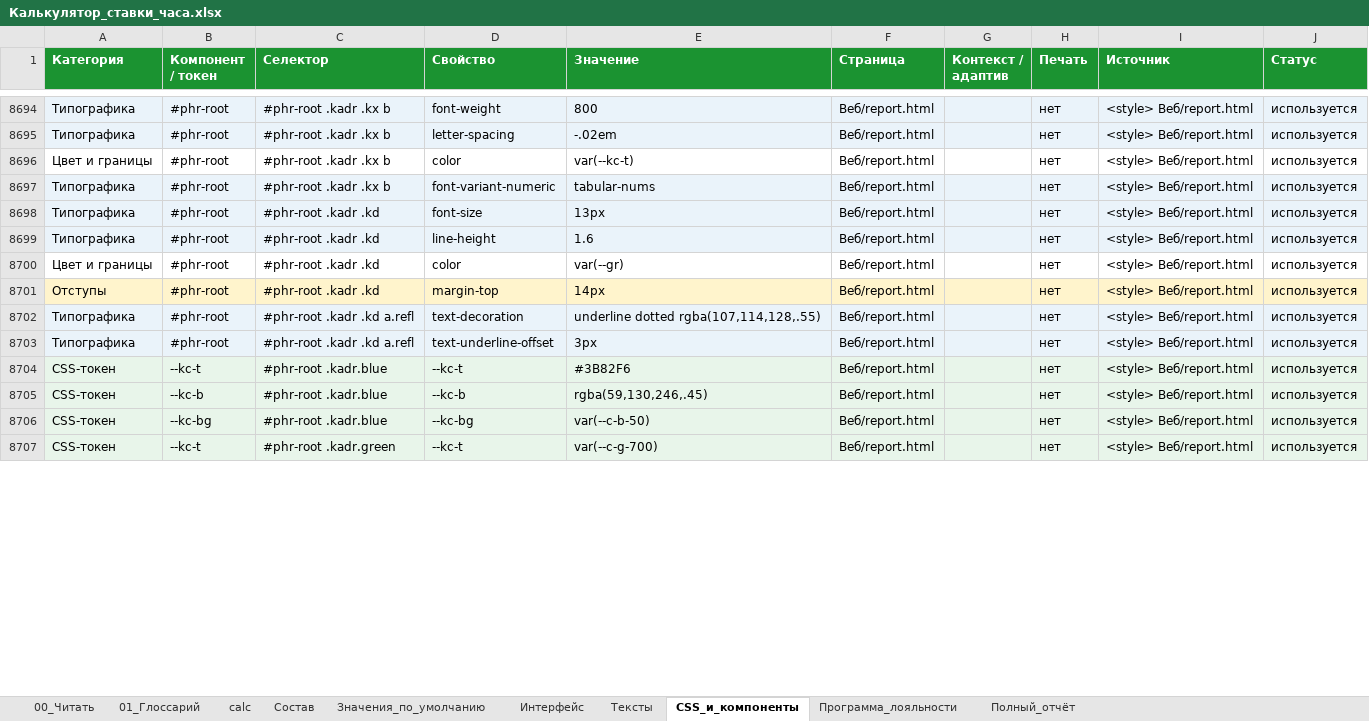
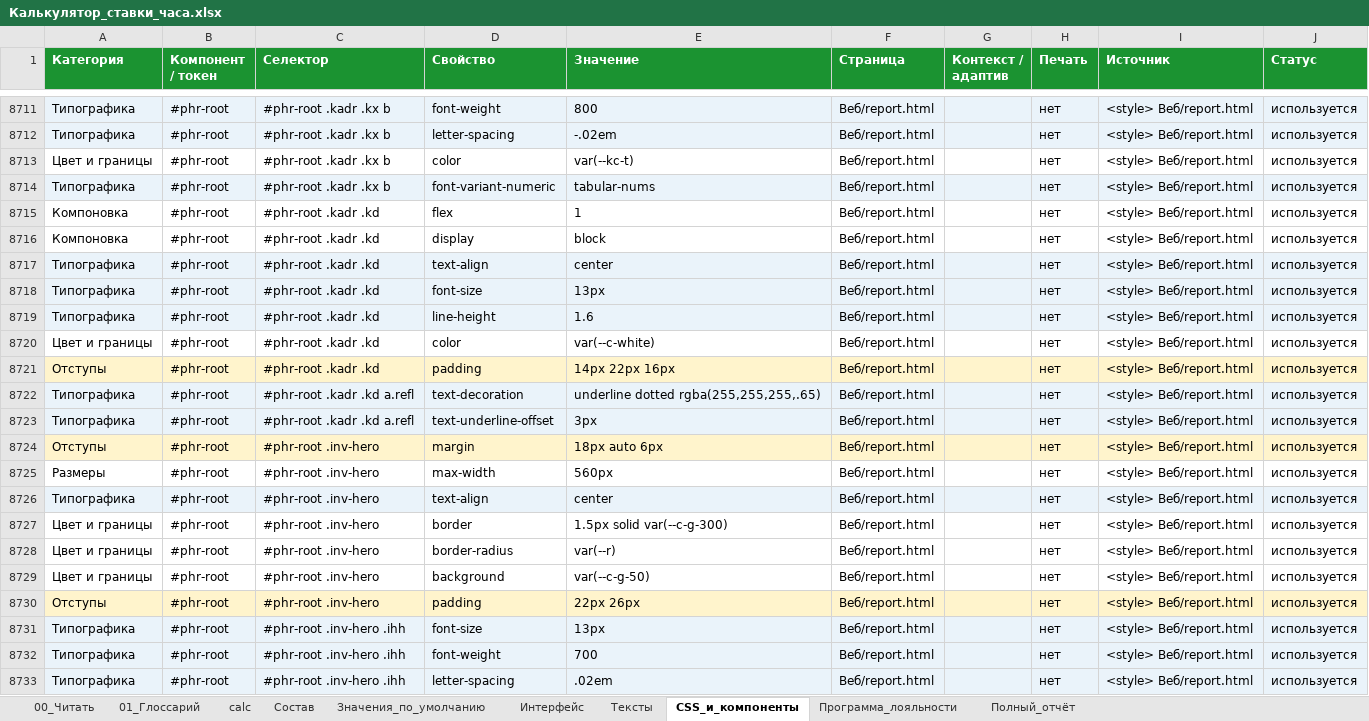
Before and after one commit to artcr618-web/Schetix_Photographer, an Excel workbook: Книга/Калькулятор_ставки_часа.xlsx, sheet CSS_и_компоненты, drawn as a sheet; only a part is shown, gaps mark what is left out; values as stored, in another font and other column widths than the file's, no borders; charts and pictures not drawn; removed rows and columns are numbered as before the commit, all else as after; the diff covers the shown part only; the diff names each change by its address in the sheet, - before the commit and + after, or states it on an @@ line.

```diff
--- a/Книга/Калькулятор_ставки_часа.xlsx (sheet CSS_и_компоненты)
+++ b/Книга/Калькулятор_ставки_часа.xlsx (sheet CSS_и_компоненты)
+row 8715: Компоновка | #phr-root | #phr-root .kadr .kd | flex | 1 | Веб/report.html |  | нет | <style> Веб/report.html | используется
+row 8716: Компоновка | #phr-root | #phr-root .kadr .kd | display | block | Веб/report.html |  | нет | <style> Веб/report.html | используется
+row 8717: Типографика | #phr-root | #phr-root .kadr .kd | text-align | center | Веб/report.html |  | нет | <style> Веб/report.html | используется
-E8720 (Значение): var(--gr)
+E8720 (Значение): var(--c-white)
-D8721 (Свойство): margin-top
+D8721 (Свойство): padding
-E8721 (Значение): 14px
+E8721 (Значение): 14px 22px 16px
-E8722 (Значение): underline dotted rgba(107,114,128,.55)
+E8722 (Значение): underline dotted rgba(255,255,255,.65)
-row 8704: CSS-токен | --kc-t | #phr-root .kadr.blue | --kc-t | #3B82F6 | Веб/report.html |  | нет | <style> Веб/report.html | используется
+row 8724: Отступы | #phr-root | #phr-root .inv-hero | margin | 18px auto 6px | Веб/report.html |  | нет | <style> Веб/report.html | используется
+row 8725: Размеры | #phr-root | #phr-root .inv-hero | max-width | 560px | Веб/report.html |  | нет | <style> Веб/report.html | используется
+row 8726: Типографика | #phr-root | #phr-root .inv-hero | text-align | center | Веб/report.html |  | нет | <style> Веб/report.html | используется
-A8727:A8729 (Категория): CSS-токен
+A8727:A8729 (Категория): Цвет и границы
-A8727:J8729 fill: #E8F5EA
+A8727:J8729 fill: none
-B8727 (Компонент / токен): --kc-b
+B8727 (Компонент / токен): #phr-root
-C8727:C8728 (Селектор): #phr-root .kadr.blue
+C8727:C8728 (Селектор): #phr-root .inv-hero
-D8727 (Свойство): --kc-b
+D8727 (Свойство): border
-E8727 (Значение): rgba(59,130,246,.45)
+E8727 (Значение): 1.5px solid var(--c-g-300)
-B8728 (Компонент / токен): --kc-bg
+B8728 (Компонент / токен): #phr-root
-D8728 (Свойство): --kc-bg
+D8728 (Свойство): border-radius
-E8728 (Значение): var(--c-b-50)
+E8728 (Значение): var(--r)
-B8729 (Компонент / токен): --kc-t
+B8729 (Компонент / токен): #phr-root
-C8729 (Селектор): #phr-root .kadr.green
+C8729 (Селектор): #phr-root .inv-hero
-D8729 (Свойство): --kc-t
+D8729 (Свойство): background
-E8729 (Значение): var(--c-g-700)
+E8729 (Значение): var(--c-g-50)
+row 8730: Отступы | #phr-root | #phr-root .inv-hero | padding | 22px 26px | Веб/report.html |  | нет | <style> Веб/report.html | используется
+row 8731: Типографика | #phr-root | #phr-root .inv-hero .ihh | font-size | 13px | Веб/report.html |  | нет | <style> Веб/report.html | используется
+row 8732: Типографика | #phr-root | #phr-root .inv-hero .ihh | font-weight | 700 | Веб/report.html |  | нет | <style> Веб/report.html | используется
+row 8733: Типографика | #phr-root | #phr-root .inv-hero .ihh | letter-spacing | .02em | Веб/report.html |  | нет | <style> Веб/report.html | используется
```
Also changed, not shown: 83 added rows, 3 removed rows, 30 edited cells and cell formats elsewhere in this sheet, sheet Интерфейс, sheet Тексты, sheet 00_Читать, 5 other files.
